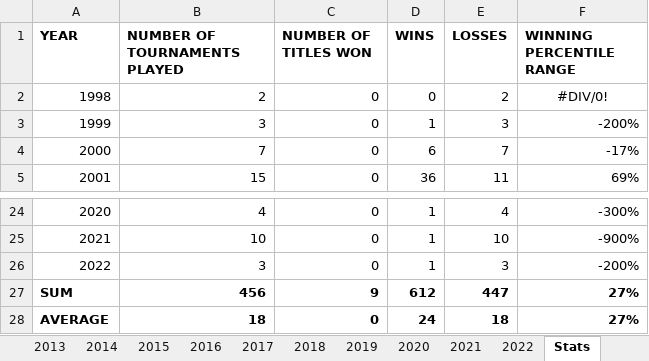
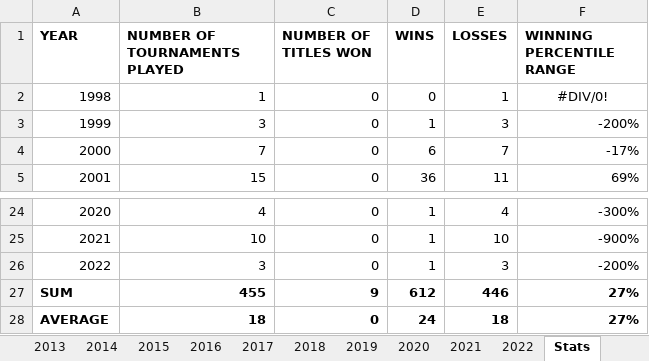
Before and after one commit to soumyavajjhala/soumyavajjhala.github.io, an Excel workbook: Tennis/WTA Tour/Sam Stosur.xlsx, sheet Stats, drawn as a sheet; only a part is shown, gaps mark what is left out; values as stored, in another font and other column widths than the file's, no borders; conditional formats not drawn; the diff names each change by its address in the sheet, - before the commit and + after, or states it on an @@ line.

```diff
--- a/Tennis/WTA Tour/Sam Stosur.xlsx (sheet Stats)
+++ b/Tennis/WTA Tour/Sam Stosur.xlsx (sheet Stats)
-B2 (NUMBER OF TOURNAMENTS PLAYED): 2
+B2 (NUMBER OF TOURNAMENTS PLAYED): 1
-E2 (LOSSES): 2
+E2 (LOSSES): 1
-B27 (NUMBER OF TOURNAMENTS PLAYED): 456
+B27 (NUMBER OF TOURNAMENTS PLAYED): 455
-E27 (LOSSES): 447
+E27 (LOSSES): 446
```
Also changed, not shown: sheet 1998, charts or pictures, Tennis/WTA Tour/Angelique Kerber.xlsx, Tennis/WTA Tour/Caroline Wozniacki.xlsx, 16 other files.
